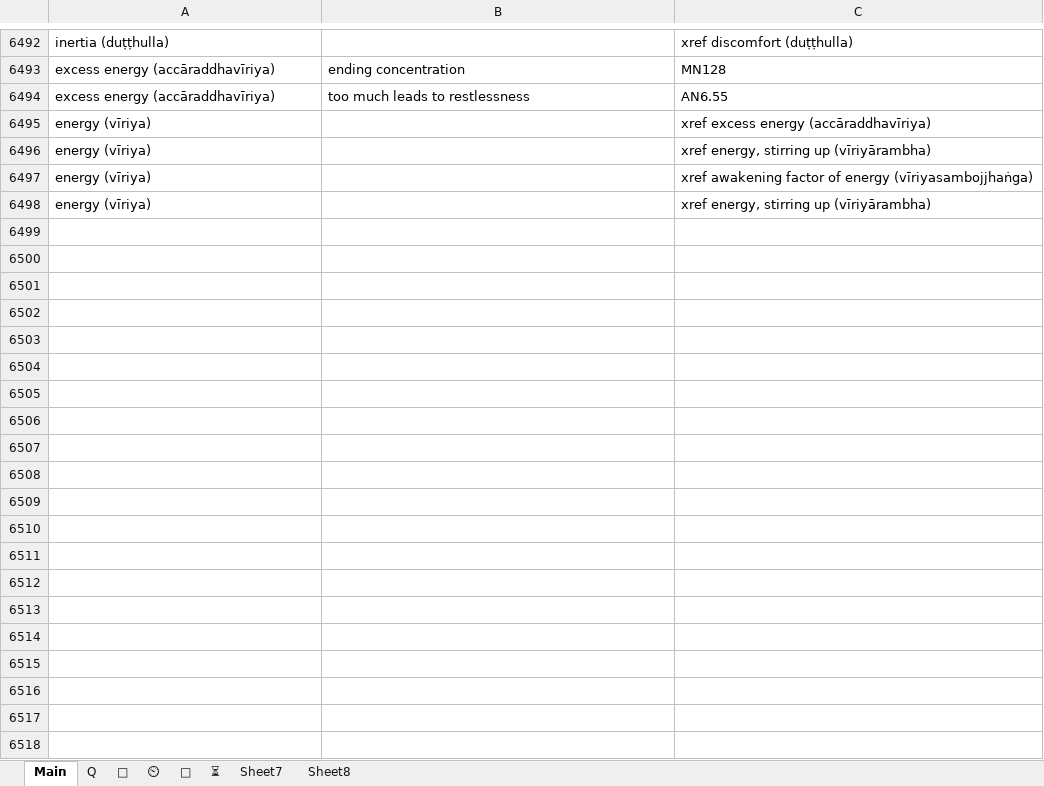
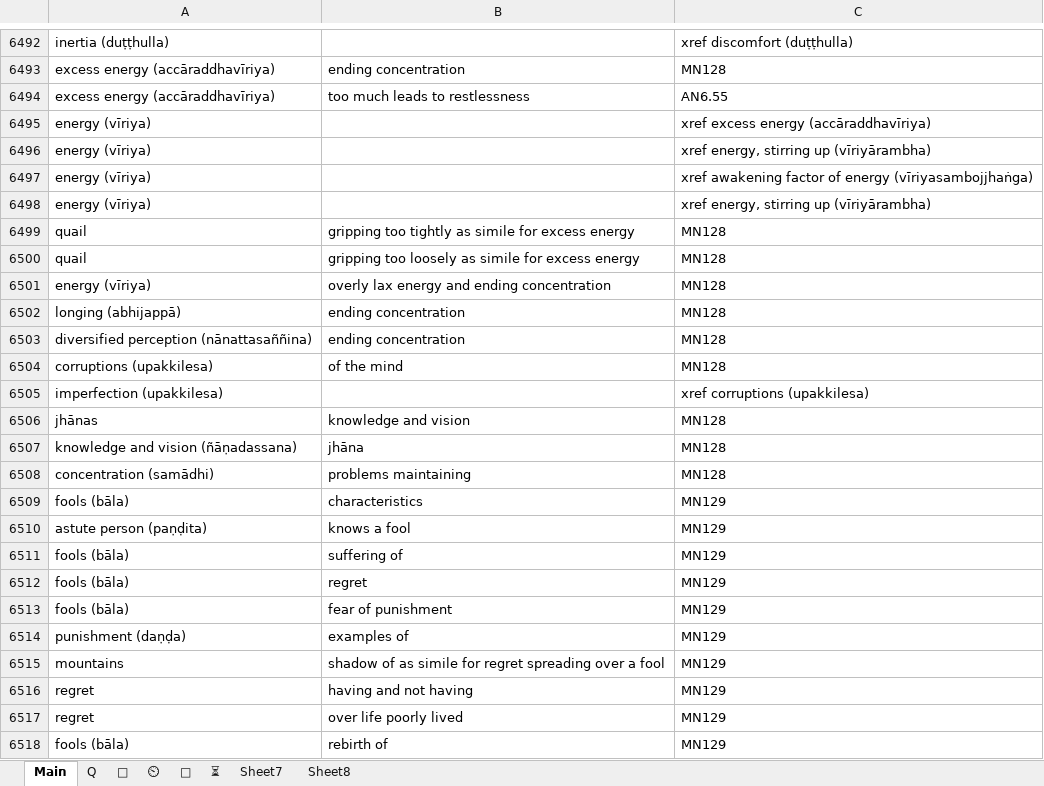
Before and after one commit to thesunshade/sutta-index, an Excel workbook: src/data/general-index.xlsx, sheet Main, drawn as a sheet; only a part is shown, gaps mark what is left out; values as stored, in another font and other column widths than the file's, no borders; the diff covers the shown part only; the diff names each change by its address in the sheet, - before the commit and + after, or states it on an @@ line.

```diff
--- a/src/data/general-index.xlsx (sheet Main)
+++ b/src/data/general-index.xlsx (sheet Main)
+row 6499: quail | gripping too tightly as simile for excess energy | MN128
+row 6500: quail | gripping too loosely as simile for excess energy | MN128
+row 6501: energy (vīriya) | overly lax energy and ending concentration | MN128
+row 6502: longing (abhijappā) | ending concentration | MN128
+row 6503: diversified perception (nānattasaññina) | ending concentration | MN128
+row 6504: corruptions (upakkilesa) | of the mind | MN128
+row 6505: imperfection (upakkilesa) |  | xref corruptions (upakkilesa)
+row 6506: jhānas | knowledge and vision | MN128
+row 6507: knowledge and vision (ñāṇadassana) | jhāna | MN128
+row 6508: concentration (samādhi) | problems maintaining | MN128
+row 6509: fools (bāla) | characteristics | MN129
+row 6510: astute person (paṇḍita) | knows a fool | MN129
+row 6511: fools (bāla) | suffering of | MN129
+row 6512: fools (bāla) | regret | MN129
+row 6513: fools (bāla) | fear of punishment | MN129
+row 6514: punishment (daṇḍa) | examples of | MN129
+row 6515: mountains | shadow of as simile for regret spreading over a fool | MN129
+row 6516: regret | having and not having | MN129
+row 6517: regret | over life poorly lived | MN129
+row 6518: fools (bāla) | rebirth of | MN129
```
Also changed, not shown: 187 added rows and 34 edited cells elsewhere in this sheet, sheet ⏲, sheet 🤔, src/data/WisdomIndexes.xlsx, 13 other files.
